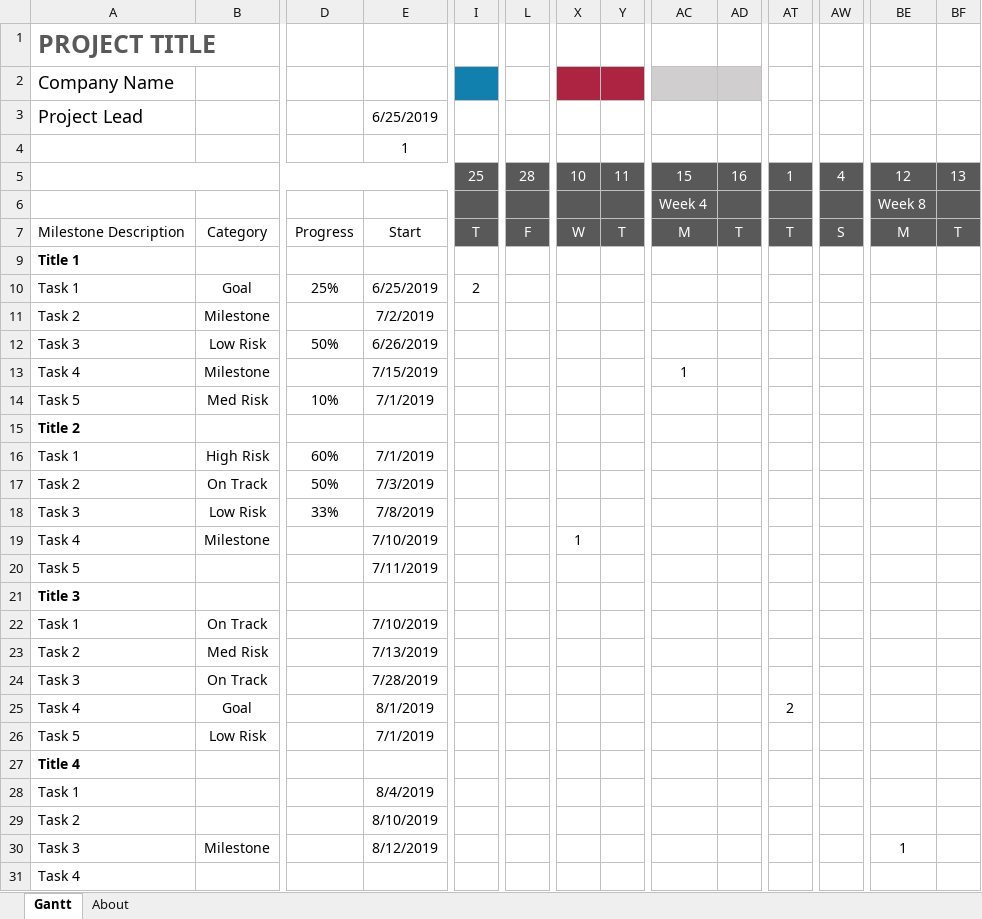
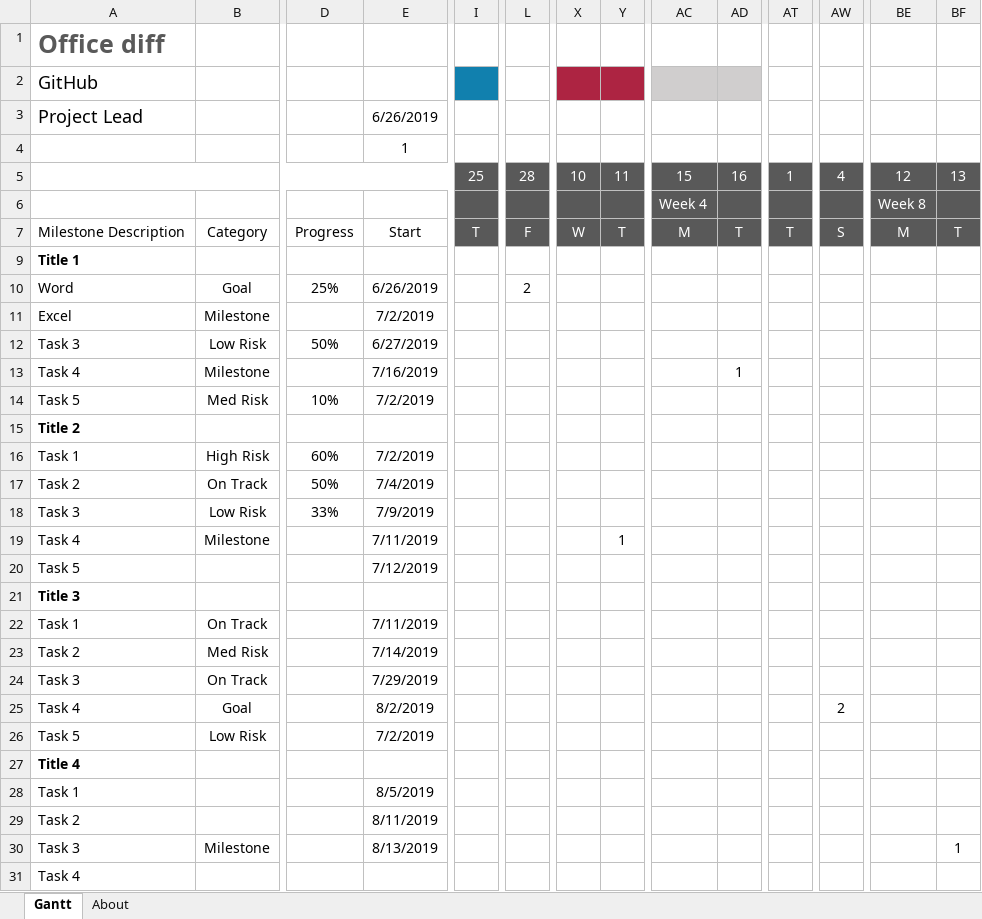
Before and after one commit to yuichielectric/office-diff, an Excel workbook: GanttChart.xlsx, sheet Gantt, drawn as a sheet; only a part is shown, gaps mark what is left out; values as stored, in another font and other column widths than the file's, no borders; conditional formats and table styles not drawn; the diff names each change by its address in the sheet, - before the commit and + after, or states it on an @@ line.

Commit message:
Update GanttChart.xlsx

```diff
--- a/GanttChart.xlsx (sheet Gantt)
+++ b/GanttChart.xlsx (sheet Gantt)
-A1 (GitHub): PROJECT TITLE
+A1 (GitHub): Office diff
-A2: Company Name
+A2: GitHub
-E3: 6/25/2019
+E3: 6/26/2019
-A10 (GitHub): Task 1
+A10 (GitHub): Word
-E10: 6/25/2019
+E10: 6/26/2019
-I10: 2
+I10: (empty)
-L10: (empty)
+L10: 2
-A11 (GitHub): Task 2
+A11 (GitHub): Excel
-E12: 6/26/2019
+E12: 6/27/2019
-E13: 7/15/2019
+E13: 7/16/2019
-AC13: 1
+AC13: (empty)
-AD13: (empty)
+AD13: 1
-E14: 7/1/2019
+E14: 7/2/2019
-E16: 7/1/2019
+E16: 7/2/2019
-E17: 7/3/2019
+E17: 7/4/2019
-E18: 7/8/2019
+E18: 7/9/2019
-E19: 7/10/2019
+E19: 7/11/2019
-X19: 1
+X19: (empty)
-Y19: (empty)
+Y19: 1
-E20: 7/11/2019
+E20: 7/12/2019
-E22: 7/10/2019
+E22: 7/11/2019
-E23: 7/13/2019
+E23: 7/14/2019
-E24: 7/28/2019
+E24: 7/29/2019
-E25: 8/1/2019
+E25: 8/2/2019
-AT25: 2
+AT25: (empty)
-AW25: (empty)
+AW25: 2
-E26: 7/1/2019
+E26: 7/2/2019
-E28: 8/4/2019
+E28: 8/5/2019
-E29: 8/10/2019
+E29: 8/11/2019
-E30: 8/12/2019
+E30: 8/13/2019
-BE30: 1
+BE30: (empty)
-BF30: (empty)
+BF30: 1
```
